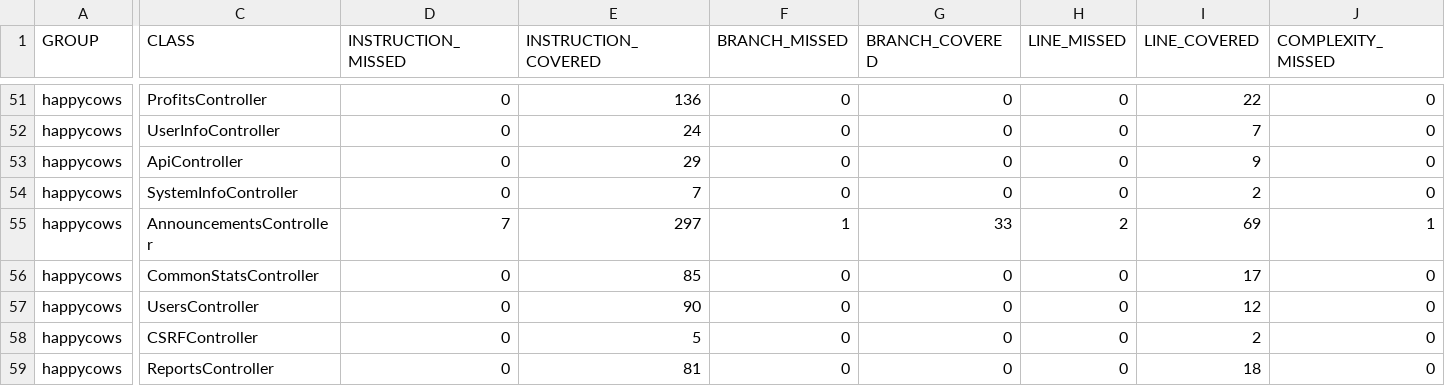
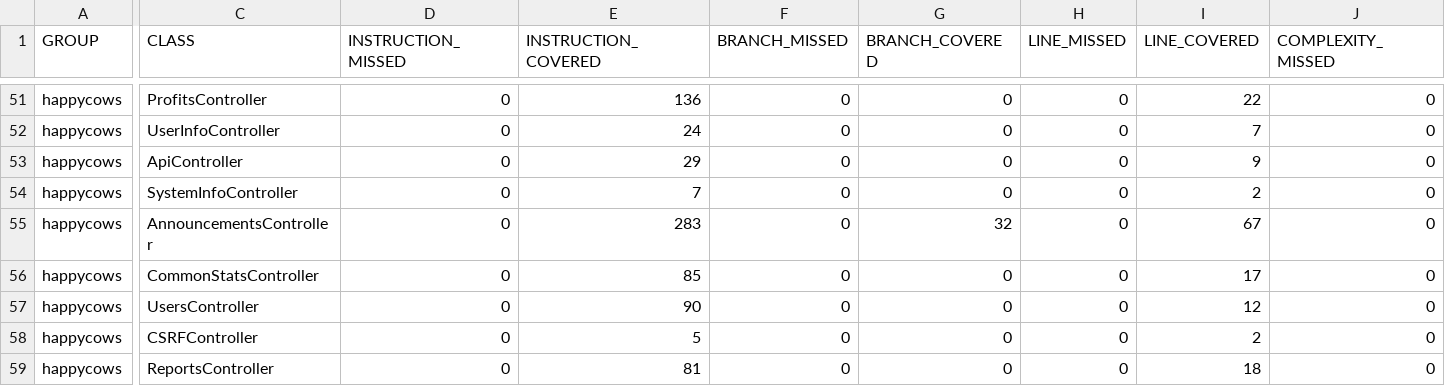
Before and after one commit to ucsb-cs156-f24/proj-happycows-f24-12, a CSV file: prs/36/jacoco/jacoco.csv, drawn as a sheet; only a part is shown, gaps mark what is left out; the diff covers the shown part only; the diff names each change by its address in the sheet, - before the commit and + after, or states it on an @@ line.

```diff
--- a/prs/36/jacoco/jacoco.csv
+++ b/prs/36/jacoco/jacoco.csv
-D55 (INSTRUCTION_MISSED): 7
+D55 (INSTRUCTION_MISSED): 0
-E55 (INSTRUCTION_COVERED): 297
+E55 (INSTRUCTION_COVERED): 283
-F55 (BRANCH_MISSED): 1
+F55 (BRANCH_MISSED): 0
-G55 (BRANCH_COVERED): 33
+G55 (BRANCH_COVERED): 32
-H55 (LINE_MISSED): 2
+H55 (LINE_MISSED): 0
-I55 (LINE_COVERED): 69
+I55 (LINE_COVERED): 67
-J55 (COMPLEXITY_MISSED): 1
+J55 (COMPLEXITY_MISSED): 0
```
Also changed, not shown: 2 edited cells elsewhere in this file, 7 other files.
